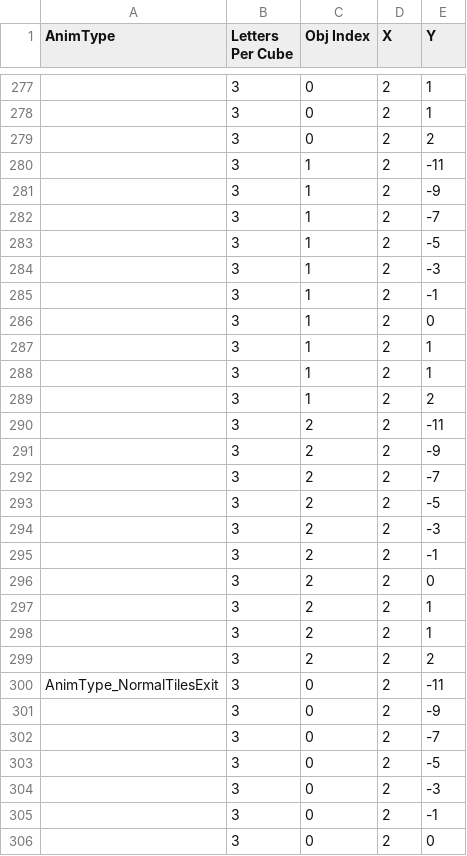
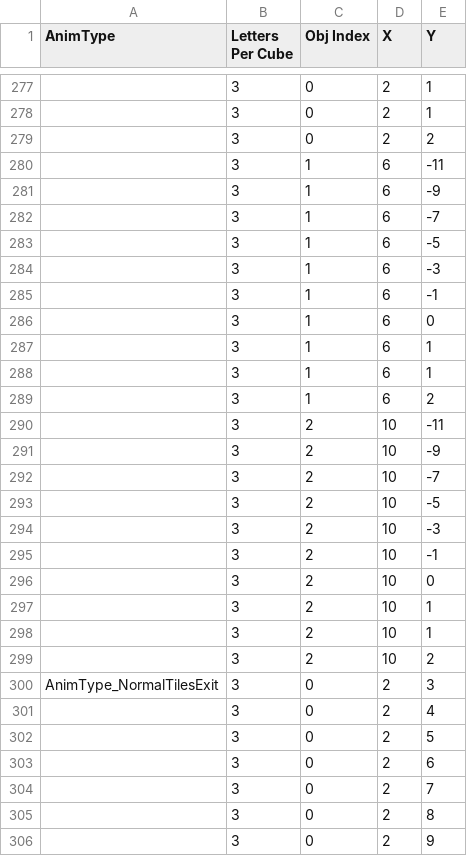
Before and after one commit to sifteo/thundercracker, a CSV file: sdk/examples/word/anim/positions.csv, drawn as a sheet; only a part is shown, gaps mark what is left out; the diff covers the shown part only.

Commit message:
metapuzzle letter display between puzzles

```diff
--- a/sdk/examples/word/anim/positions.csv
+++ b/sdk/examples/word/anim/positions.csv
@@ -279,28 +279,28 @@
 ,3,0,2,2
-,3,1,2,-11
-,3,1,2,-9
-,3,1,2,-7
-,3,1,2,-5
-,3,1,2,-3
-,3,1,2,-1
-,3,1,2,0
-,3,1,2,1
-,3,1,2,1
-,3,1,2,2
-,3,2,2,-11
-,3,2,2,-9
-,3,2,2,-7
-,3,2,2,-5
-,3,2,2,-3
-,3,2,2,-1
-,3,2,2,0
-,3,2,2,1
-,3,2,2,1
-,3,2,2,2
-"AnimType_NormalTilesExit",3,0,2,-11
-,3,0,2,-9
-,3,0,2,-7
-,3,0,2,-5
-,3,0,2,-3
-,3,0,2,-1
-,3,0,2,0
+,3,1,6,-11
+,3,1,6,-9
+,3,1,6,-7
+,3,1,6,-5
+,3,1,6,-3
+,3,1,6,-1
+,3,1,6,0
+,3,1,6,1
+,3,1,6,1
+,3,1,6,2
+,3,2,10,-11
+,3,2,10,-9
+,3,2,10,-7
+,3,2,10,-5
+,3,2,10,-3
+,3,2,10,-1
+,3,2,10,0
+,3,2,10,1
+,3,2,10,1
+,3,2,10,2
+"AnimType_NormalTilesExit",3,0,2,3
+,3,0,2,4
+,3,0,2,5
+,3,0,2,6
+,3,0,2,7
+,3,0,2,8
+,3,0,2,9
```
Also changed, not shown: 113 edited cells elsewhere in this file, sdk/examples/word/anim/animData.csv, 18 other files.
